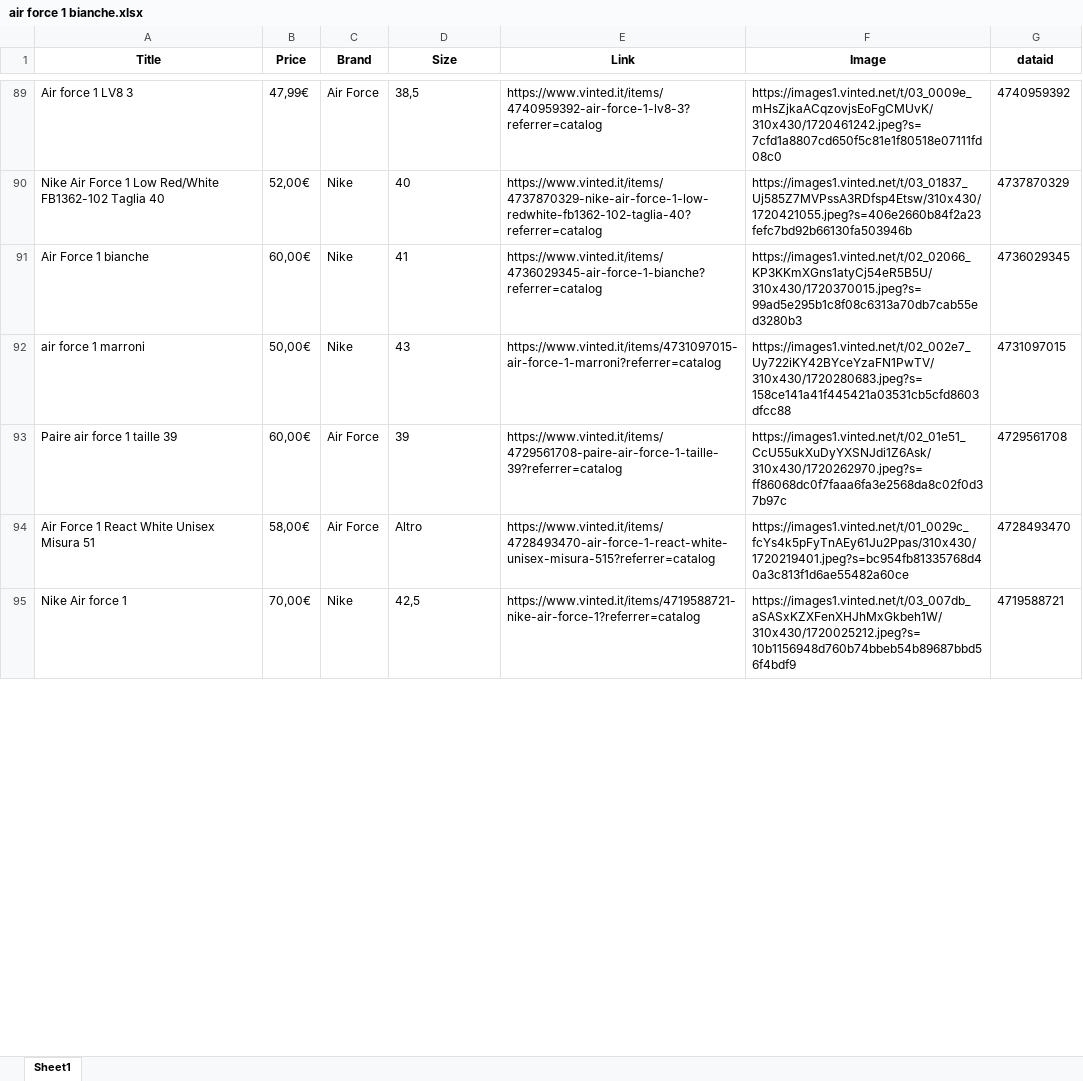
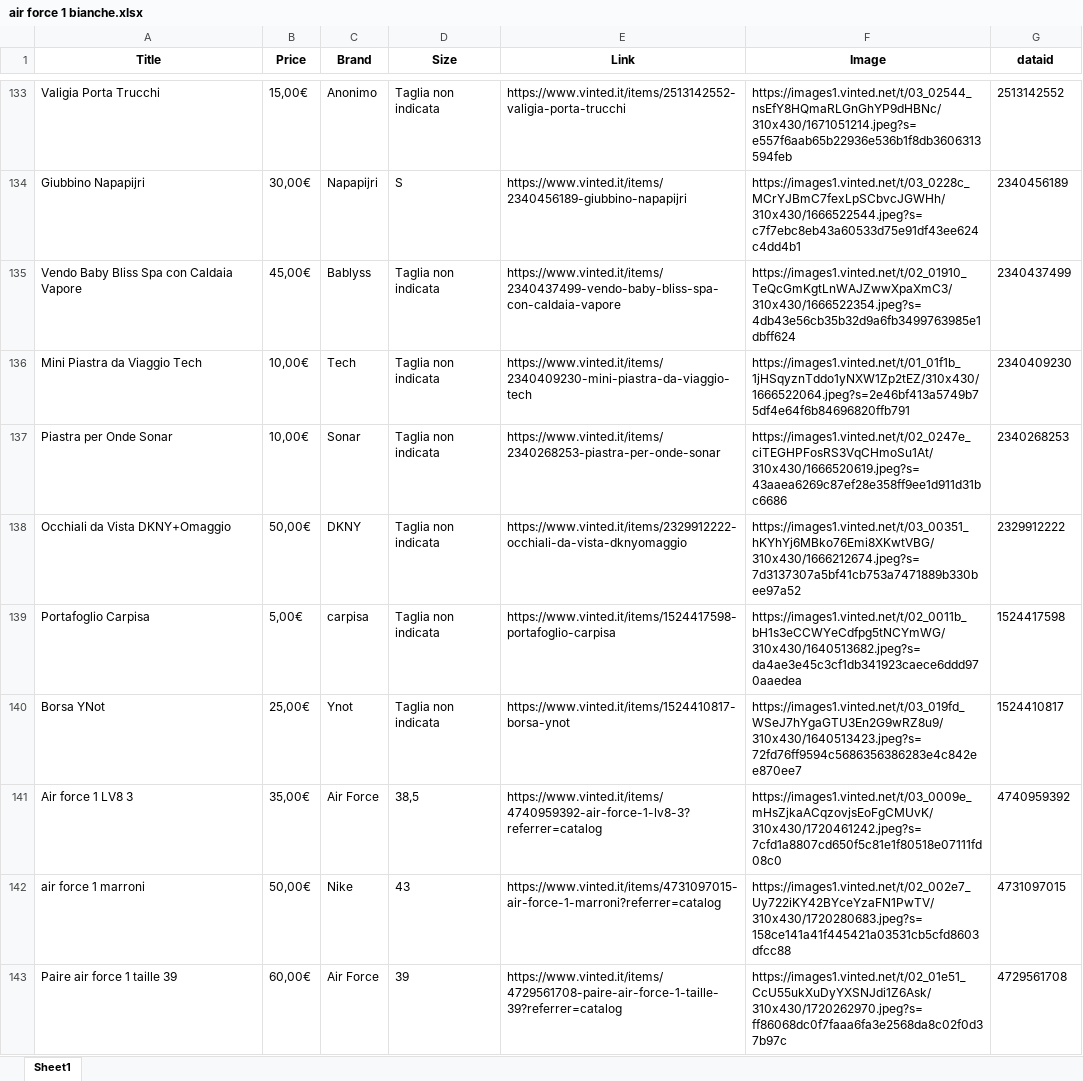
Before and after one commit to alegosto01/Vinted-Scraper, an Excel workbook: air force 1 bianche/air force 1 bianche.xlsx, sheet Sheet1, drawn as a sheet; only a part is shown, gaps mark what is left out; values as stored, in another font and other column widths than the file's, no borders; removed rows and columns are numbered as before the commit, all else as after; the diff covers the shown part only; the diff names each change by its address in the sheet, - before the commit and + after, or states it on an @@ line.

```diff
--- a/air force 1 bianche/air force 1 bianche.xlsx (sheet Sheet1)
+++ b/air force 1 bianche/air force 1 bianche.xlsx (sheet Sheet1)
+row 133: Valigia Porta Trucchi | 15,00€ | Anonimo | Taglia non indicata | https://www.vinted.it/items/2513142552-valigia-porta-trucchi | https://images1.vinted.net/t/03_02544_nsEfY8HQmaRLGnGhYP9dHBNc/310x430/1671051214.jpeg?s=e557f6aab65b22936e536b1f8db3606313594feb | 2513142552
+row 134: Giubbino Napapijri | 30,00€ | Napapijri | S | https://www.vinted.it/items/2340456189-giubbino-napapijri | https://images1.vinted.net/t/03_0228c_MCrYJBmC7fexLpSCbvcJGWHh/310x430/1666522544.jpeg?s=c7f7ebc8eb43a60533d75e91df43ee624c4dd4b1 | 2340456189
+row 135: Vendo Baby Bliss Spa con Caldaia Vapore | 45,00€ | Bablyss | Taglia non indicata | https://www.vinted.it/items/2340437499-vendo-baby-bliss-spa-con-caldaia-vapore | https://images1.vinted.net/t/02_01910_TeQcGmKgtLnWAJZwwXpaXmC3/310x430/1666522354.jpeg?s=4db43e56cb35b32d9a6fb3499763985e1dbff624 | 2340437499
+row 136: Mini Piastra da Viaggio Tech | 10,00€ | Tech | Taglia non indicata | https://www.vinted.it/items/2340409230-mini-piastra-da-viaggio-tech | https://images1.vinted.net/t/01_01f1b_1jHSqyznTddo1yNXW1Zp2tEZ/310x430/1666522064.jpeg?s=2e46bf413a5749b75df4e64f6b84696820ffb791 | 2340409230
+row 137: Piastra per Onde Sonar | 10,00€ | Sonar | Taglia non indicata | https://www.vinted.it/items/2340268253-piastra-per-onde-sonar | https://images1.vinted.net/t/02_0247e_ciTEGHPFosRS3VqCHmoSu1At/310x430/1666520619.jpeg?s=43aaea6269c87ef28e358ff9ee1d911d31bc6686 | 2340268253
+row 138: Occhiali da Vista DKNY+Omaggio | 50,00€ | DKNY | Taglia non indicata | https://www.vinted.it/items/2329912222-occhiali-da-vista-dknyomaggio | https://images1.vinted.net/t/03_00351_hKYhYj6MBko76Emi8XKwtVBG/310x430/1666212674.jpeg?s=7d3137307a5bf41cb753a7471889b330bee97a52 | 2329912222
+row 139: Portafoglio Carpisa | 5,00€ | carpisa | Taglia non indicata | https://www.vinted.it/items/1524417598-portafoglio-carpisa | https://images1.vinted.net/t/02_0011b_bH1s3eCCWYeCdfpg5tNCYmWG/310x430/1640513682.jpeg?s=da4ae3e45c3cf1db341923caece6ddd970aaedea | 1524417598
+row 140: Borsa YNot | 25,00€ | Ynot | Taglia non indicata | https://www.vinted.it/items/1524410817-borsa-ynot | https://images1.vinted.net/t/03_019fd_WSeJ7hYgaGTU3En2G9wRZ8u9/310x430/1640513423.jpeg?s=72fd76ff9594c5686356386283e4c842ee870ee7 | 1524410817
-B141 (Price): 47,99€
+B141 (Price): 35,00€
-row 90: Nike Air Force 1 Low Red/White FB1362-102 Taglia 40 | 52,00€ | Nike | 40 | https://www.vinted.it/items/4737870329-nike-air-force-1-low-redwhite-fb1362-102-taglia-40?referrer=catalog | https://images1.vinted.net/t/03_01837_Uj585Z7MVPssA3RDfsp4Etsw/310x430/1720421055.jpeg?s=406e2660b84f2a23fefc7bd92b66130fa503946b | 4737870329
-row 91: Air Force 1 bianche | 60,00€ | Nike | 41 | https://www.vinted.it/items/4736029345-air-force-1-bianche?referrer=catalog | https://images1.vinted.net/t/02_02066_KP3KKmXGns1atyCj54eR5B5U/310x430/1720370015.jpeg?s=99ad5e295b1c8f08c6313a70db7cab55ed3280b3 | 4736029345
-row 94: Air Force 1 React White Unisex Misura 51 | 58,00€ | Air Force | Altro | https://www.vinted.it/items/4728493470-air-force-1-react-white-unisex-misura-515?referrer=catalog | https://images1.vinted.net/t/01_0029c_fcYs4k5pFyTnAEy61Ju2Ppas/310x430/1720219401.jpeg?s=bc954fb81335768d40a3c813f1d6ae55482a60ce | 4728493470
-row 95: Nike Air force 1 | 70,00€ | Nike | 42,5 | https://www.vinted.it/items/4719588721-nike-air-force-1?referrer=catalog | https://images1.vinted.net/t/03_007db_aSASxKZXFenXHJhMxGkbeh1W/310x430/1720025212.jpeg?s=10b1156948d760b74bbeb54b89687bbd56f4bdf9 | 4719588721
```
Also changed, not shown: 138 added rows, 103 removed rows, 3 moved rows and 26 edited cells elsewhere in this sheet, 28 other files.
